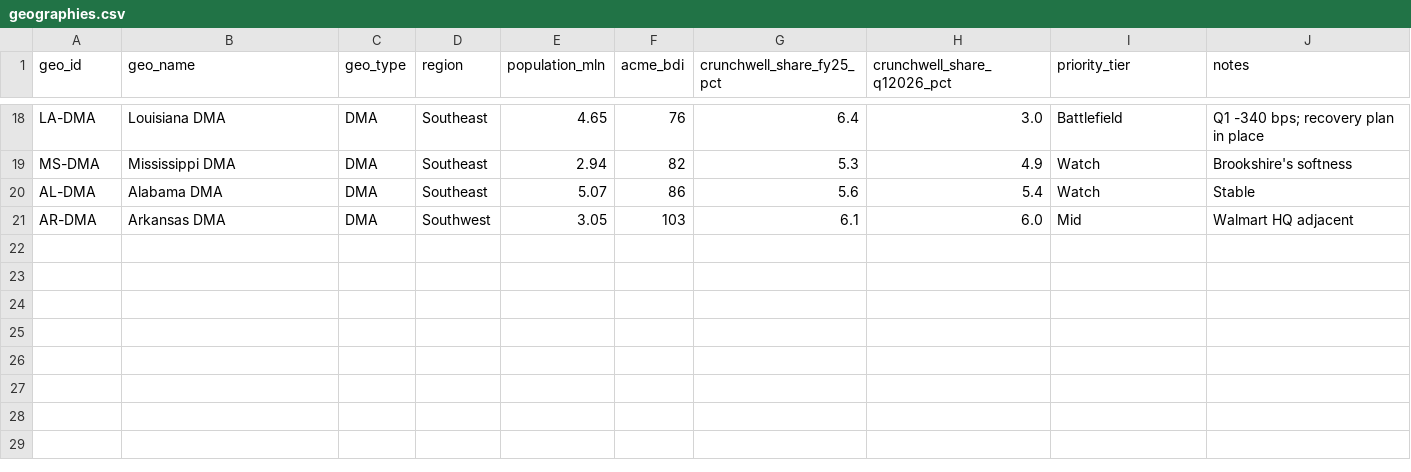
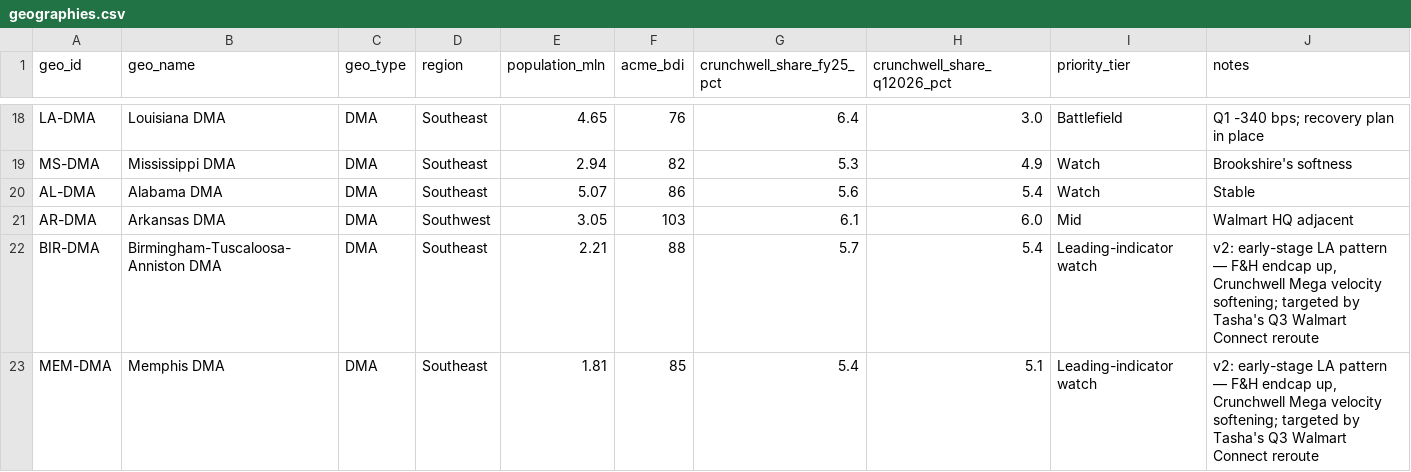
Before and after one commit to getphyllo/acme-corp-synthetic-data, a CSV file: seeds/geographies.csv, drawn as a sheet; only a part is shown, gaps mark what is left out; the diff names each change by its address in the sheet, - before the commit and + after, or states it on an @@ line.

Commit message:
feat(v0.7.0): Marketing & Insights expansion — 6 new tables + 6 scenarios (S6–S11)
Adds the v2 Marketing & Insights persona-anchored tables on top of the v0.6.0 set.

New scenarios anchored:
  S6  Crunchwell FY27 brand plan (Cory Whitman)
  S7  ProteinPeak launch comms & creator plan (Renee Alvarez)
  S8  Target back-to-school 2026 (Wes Okafor)
  S9  Q3 category state-of-the-business (Nina Ortega)
  S10 ProteinPeak Q3 Chocolate Almond concept test (Maya Chen)
  S11 LA-DMA share decline diagnostic (Jordan Hsu)

New parquet tables (6 of 22 total, up from 16):
  brand_equity_quarterly       Kantar tracker w/ Relevance + Modernity attributes
  ua_study_responses           April 2026 Ipsos U&A behavioral study (n=2,400)
  ua_qual_pointers             36 in-home interview index
  kantar_worldpanel_cohort     HH penetration + frequency by cohort × DMA × Q
  numerator_bts_occasion       Target 2025 back-to-school benchmark
  concept_tests                Chocolate Almond + April launch claims (long-form)

New seed files (7 of 25 total, up from 18):
  brand_equity_tracker_quarterly.csv      (975 rows)
  ua_study_2026q2_reference.csv           (28 rows)
  ua_qual_pointers_2026q2.csv             (36 rows)
  kantar_worldpanel_cohort_frame.csv      (120 rows)
  numerator_bts_occasion_2025.csv         (35 rows)
  concept_test_chocolate_almond.csv       (25 rows)
  concept_test_launch_claims_2026q2.csv   (35 rows)

Seed merges:
  competitor_launches.csv +1 row    Field & Honey 14g protein extension (LCH00032, 2026-05-12)
  geographies.csv         +2 rows   BIR-DMA + MEM-DMA (leading-indicator watch list)

Generator:
  +6 gen_* functions; main() goes 16→22 steps
  +9 cross-table assertions (31 total, was 22)
  DMAS/DMA_CITIES/DMA_STATE extended with BIR-DMA + MEM-DMA

All v0.6.0 queries on the previous 16 tables continue to work unchanged.

Source: clayface-workspace/00-inbox/00-drop-zone/2026-05-28-marketing-insights-personas.md

```diff
--- a/seeds/geographies.csv
+++ b/seeds/geographies.csv
+row 22: BIR-DMA | Birmingham-Tuscaloosa-Anniston DMA | DMA | Southeast | 2.21 | 88 | 5.7 | 5.4 | Leading-indicator watch | v2: early-stage LA pattern — F&H endcap up, Crunchwell Mega velocity softening; targeted by Tasha's Q3 Walmart Connect reroute
+row 23: MEM-DMA | Memphis DMA | DMA | Southeast | 1.81 | 85 | 5.4 | 5.1 | Leading-indicator watch | v2: early-stage LA pattern — F&H endcap up, Crunchwell Mega velocity softening; targeted by Tasha's Q3 Walmart Connect reroute
```
Also changed, not shown: seeds/competitor_launches.csv, 12 other files.
